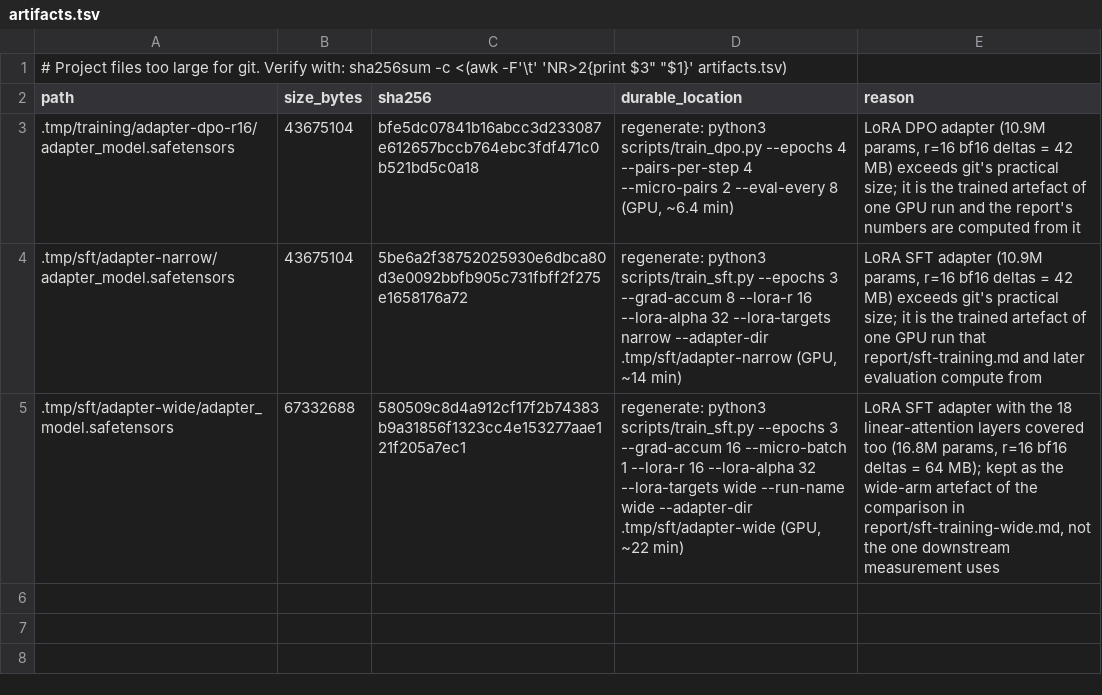
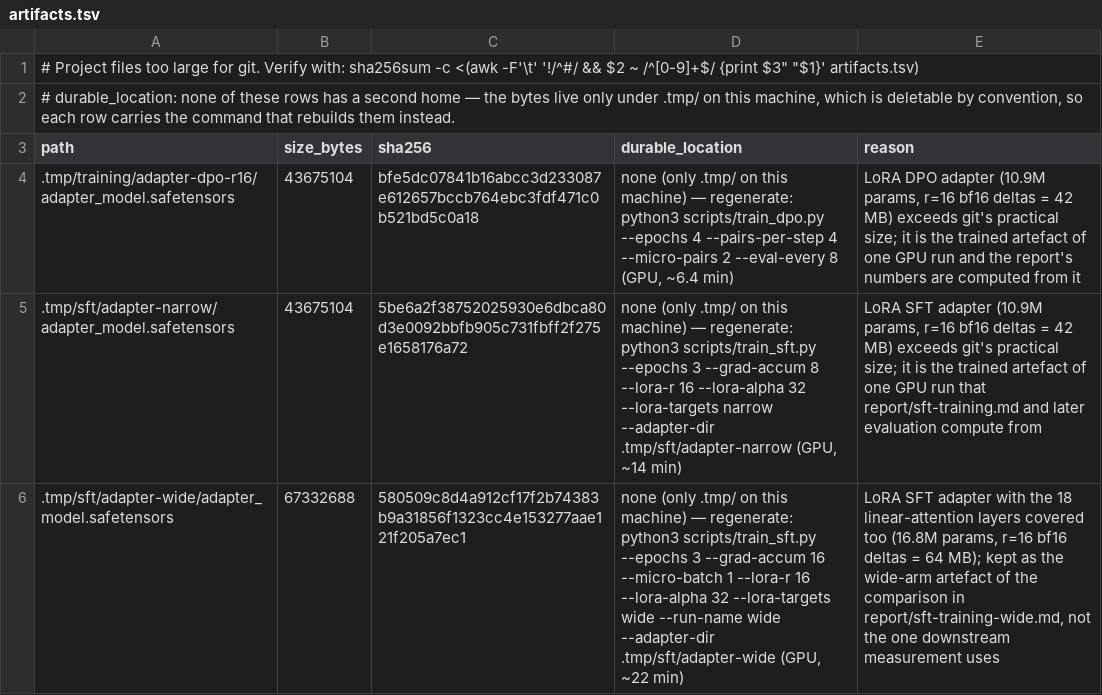
Before and after one commit to ZisIsNotZis/nomos, a TSV file: artifacts.tsv, drawn as a sheet.

Commit message:
publish: 模型卡、数据卡、preprint 草稿、README 的一条命令（实测 3.1 s）、artifacts.tsv 的三条校验
- docs/model-card.md：基座 Qwen3.5-2B（本地快照 LICENSE 核对 Apache-2.0）、窄版 LoRA 的字节与 sha256、两条加载入口的精度差别、已知限制与许可边界
- docs/data-card.md：242 条处境 / 51 个会话的来源、双答与 3.04 条/条件抽样、735 → 366 的筛除、脱敏与能说什么
- docs/paper/draft.md：主张、方法、数据、结果、限制、结论；结论与测量报告同措辞，每个数字指回 report/
- README：一句话是什么、结果一行、一条命令 `python3 scripts/measure_actions.py --analyse`（本机 3.1 秒、干净 clone 3.2 秒）、限制、许可、报问题的地方
- artifacts.tsv：三条的 durable_location 写明没有第二份、只留重生成命令；校验命令改成跳过注释行
- docs/plan/plan.md：六个工作包的状态与验收证据

未外传：Zenodo / Hugging Face / GitHub release 都要用户授权，一条都没做。

```diff
--- a/artifacts.tsv
+++ b/artifacts.tsv
@@ -1,5 +1,6 @@
-# Project files too large for git. Verify with: sha256sum -c <(awk -F'\t' 'NR>2{print $3"  "$1}' artifacts.tsv)
+# Project files too large for git. Verify with: sha256sum -c <(awk -F'\t' '!/^#/ && $2 ~ /^[0-9]+$/ {print $3"  "$1}' artifacts.tsv)
+# durable_location: none of these rows has a second home — the bytes live only under .tmp/ on this machine, which is deletable by convention, so each row carries the command that rebuilds them instead.
 path	size_bytes	sha256	durable_location	reason
-.tmp/training/adapter-dpo-r16/adapter_model.safetensors	43675104	bfe5dc07841b16abcc3d233087e612657bccb764ebc3fdf471c0b521bd5c0a18	regenerate: python3 scripts/train_dpo.py --epochs 4 --pairs-per-step 4 --micro-pairs 2 --eval-every 8 (GPU, ~6.4 min)	LoRA DPO adapter (10.9M params, r=16 bf16 deltas = 42 MB) exceeds git's practical size; it is the trained artefact of one GPU run and the report's numbers are computed from it
-.tmp/sft/adapter-narrow/adapter_model.safetensors	43675104	5be6a2f38752025930e6dbca80d3e0092bbfb905c731fbff2f275e1658176a72	regenerate: python3 scripts/train_sft.py --epochs 3 --grad-accum 8 --lora-r 16 --lora-alpha 32 --lora-targets narrow --adapter-dir .tmp/sft/adapter-narrow (GPU, ~14 min)	LoRA SFT adapter (10.9M params, r=16 bf16 deltas = 42 MB) exceeds git's practical size; it is the trained artefact of one GPU run that report/sft-training.md and later evaluation compute from
-.tmp/sft/adapter-wide/adapter_model.safetensors	67332688	580509c8d4a912cf17f2b74383b9a31856f1323cc4e153277aae121f205a7ec1	regenerate: python3 scripts/train_sft.py --epochs 3 --grad-accum 16 --micro-batch 1 --lora-r 16 --lora-alpha 32 --lora-targets wide --run-name wide --adapter-dir .tmp/sft/adapter-wide (GPU, ~22 min)	LoRA SFT adapter with the 18 linear-attention layers covered too (16.8M params, r=16 bf16 deltas = 64 MB); kept as the wide-arm artefact of the comparison in report/sft-training-wide.md, not the one downstream measurement uses
+.tmp/training/adapter-dpo-r16/adapter_model.safetensors	43675104	bfe5dc07841b16abcc3d233087e612657bccb764ebc3fdf471c0b521bd5c0a18	none (only .tmp/ on this machine) — regenerate: python3 scripts/train_dpo.py --epochs 4 --pairs-per-step 4 --micro-pairs 2 --eval-every 8 (GPU, ~6.4 min)	LoRA DPO adapter (10.9M params, r=16 bf16 deltas = 42 MB) exceeds git's practical size; it is the trained artefact of one GPU run and the report's numbers are computed from it
+.tmp/sft/adapter-narrow/adapter_model.safetensors	43675104	5be6a2f38752025930e6dbca80d3e0092bbfb905c731fbff2f275e1658176a72	none (only .tmp/ on this machine) — regenerate: python3 scripts/train_sft.py --epochs 3 --grad-accum 8 --lora-r 16 --lora-alpha 32 --lora-targets narrow --adapter-dir .tmp/sft/adapter-narrow (GPU, ~14 min)	LoRA SFT adapter (10.9M params, r=16 bf16 deltas = 42 MB) exceeds git's practical size; it is the trained artefact of one GPU run that report/sft-training.md and later evaluation compute from
+.tmp/sft/adapter-wide/adapter_model.safetensors	67332688	580509c8d4a912cf17f2b74383b9a31856f1323cc4e153277aae121f205a7ec1	none (only .tmp/ on this machine) — regenerate: python3 scripts/train_sft.py --epochs 3 --grad-accum 16 --micro-batch 1 --lora-r 16 --lora-alpha 32 --lora-targets wide --run-name wide --adapter-dir .tmp/sft/adapter-wide (GPU, ~22 min)	LoRA SFT adapter with the 18 linear-attention layers covered too (16.8M params, r=16 bf16 deltas = 64 MB); kept as the wide-arm artefact of the comparison in report/sft-training-wide.md, not the one downstream measurement uses
```
Also changed, not shown: 5 other files.
